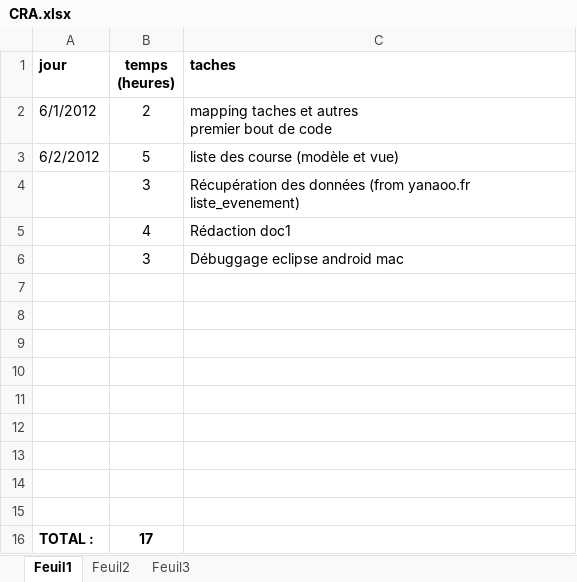
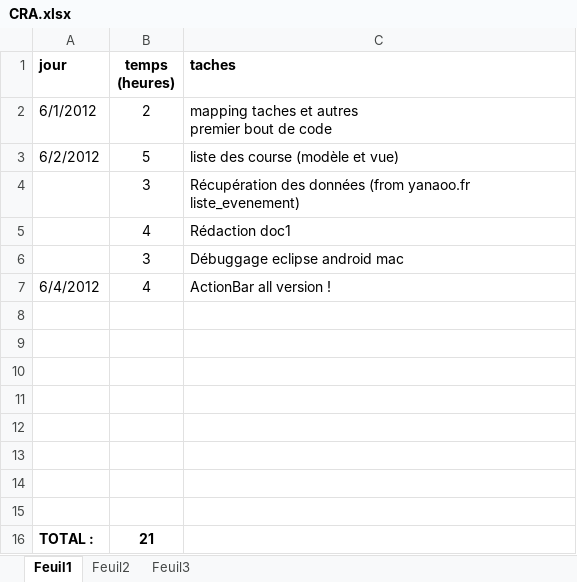
Before and after one commit to anadobes/YanooMobile, an Excel workbook: docs/CRA.xlsx, sheet Feuil1, drawn as a sheet; values as stored, in another font and other column widths than the file's, no borders; removed rows and columns are numbered as before the commit, all else as after; the diff names each change by its address in the sheet, - before the commit and + after, or states it on an @@ line.

Commit message:
Ajout de l'ActionBar pour toutes les version :). Nouveaux logo d'application.

```diff
--- a/docs/CRA.xlsx (sheet Feuil1)
+++ b/docs/CRA.xlsx (sheet Feuil1)
+row 7: 6/4/2012 | 4 | ActionBar all version !
-row 15: (empty)
-B16 (temps (heures)): 17
+B16 (temps (heures)): 21
```
Also changed, not shown: 19 other files.
